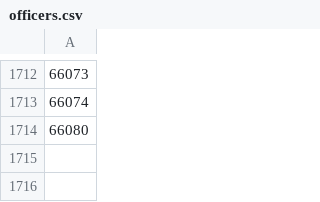
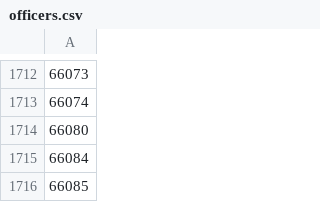
Before and after one commit to PDX-Police-Accountability/dpsst-scraper, a CSV file: input-data/officers.csv, drawn as a sheet; only a part is shown, gaps mark what is left out; the diff names each change by its address in the sheet, - before the commit and + after, or states it on an @@ line.

Commit message:
Adding 2 new PPB officers.

```diff
--- a/input-data/officers.csv
+++ b/input-data/officers.csv
+row 1715: 66084
+row 1716: 66085
```
